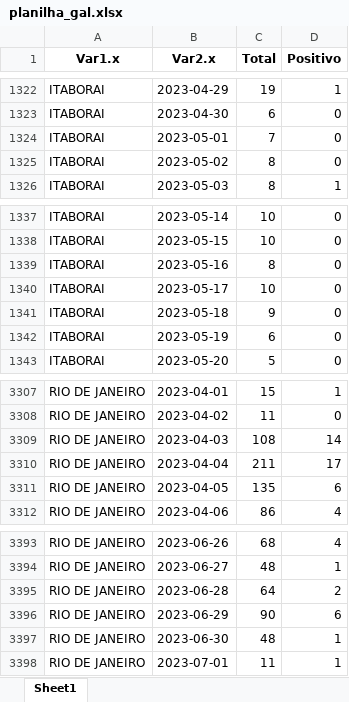
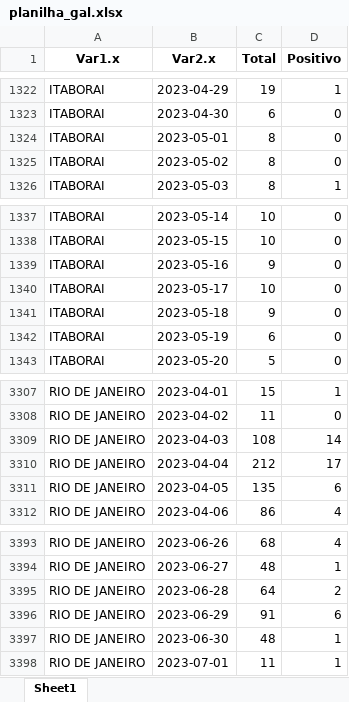
Before and after one commit to eduardompeixoto/positividade_GAL, an Excel workbook: inst/planilha_gal.xlsx, sheet Sheet1, drawn as a sheet; only a part is shown, gaps mark what is left out; values as stored, in another font and other column widths than the file's, no borders; the diff names each change by its address in the sheet, - before the commit and + after, or states it on an @@ line.

Commit message:
2023-11-14 13:31:43.71727

```diff
--- a/inst/planilha_gal.xlsx (sheet Sheet1)
+++ b/inst/planilha_gal.xlsx (sheet Sheet1)
-C1324 (Total): 7
+C1324 (Total): 8
-C1339 (Total): 8
+C1339 (Total): 9
-C3310 (Total): 211
+C3310 (Total): 212
-C3396 (Total): 90
+C3396 (Total): 91
```
